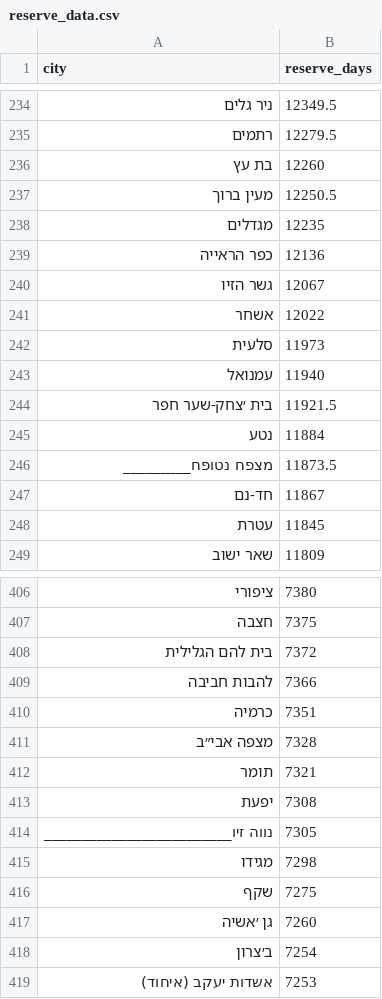
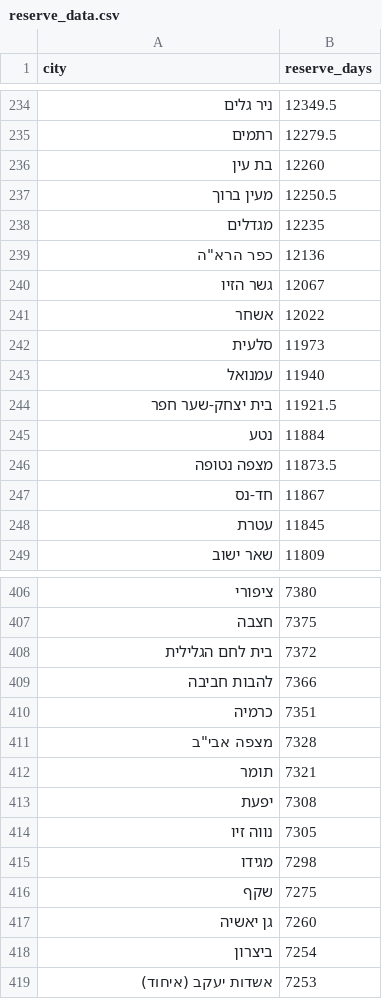
Before and after one commit to ariel-vishne/reserves, a CSV file: data/reserve_data.csv, drawn as a sheet; only a part is shown, gaps mark what is left out; the diff covers the shown part only.

```diff
--- a/data/reserve_data.csv
+++ b/data/reserve_data.csv
@@ -235,6 +235,6 @@
 רתמים,12279.5
-בת עץ,12260
+בת עין,12260
 מעין ברוך,12250.5
 מגדלים,12235
-כפר הראייה,12136
+"כפר הרא""ה",12136
 גשר הזיו,12067
@@ -243,6 +243,6 @@
 עמנואל,11940
-בית ׳צחק-שער חפר,11921.5
+בית יצחק-שער חפר,11921.5
 נטע,11884
-מצפח נטופח_________,11873.5
-חד-נם,11867
+מצפה נטופה,11873.5
+חד-נס,11867
 עטרת,11845
@@ -407,13 +407,13 @@
 חצבה,7375
-בית להם הגלילית,7372
+בית לחם הגלילית,7372
 להבות חביבה,7366
 כרמיה,7351
-מצפה אבי״ב,7328
+"מצפה אבי""ב",7328
 תומר,7321
 יפעת,7308
-נווה זיו_________________________,7305
+נווה זיו,7305
 מגידו,7298
 שקף,7275
-גן ׳אשיה,7260
-ב׳צרון,7254
+גן יאשיה,7260
+ביצרון,7254
 אשדות יעקב (איחוד),7253
```
Also changed, not shown: 118 edited cells elsewhere in this file, 3 other files.
